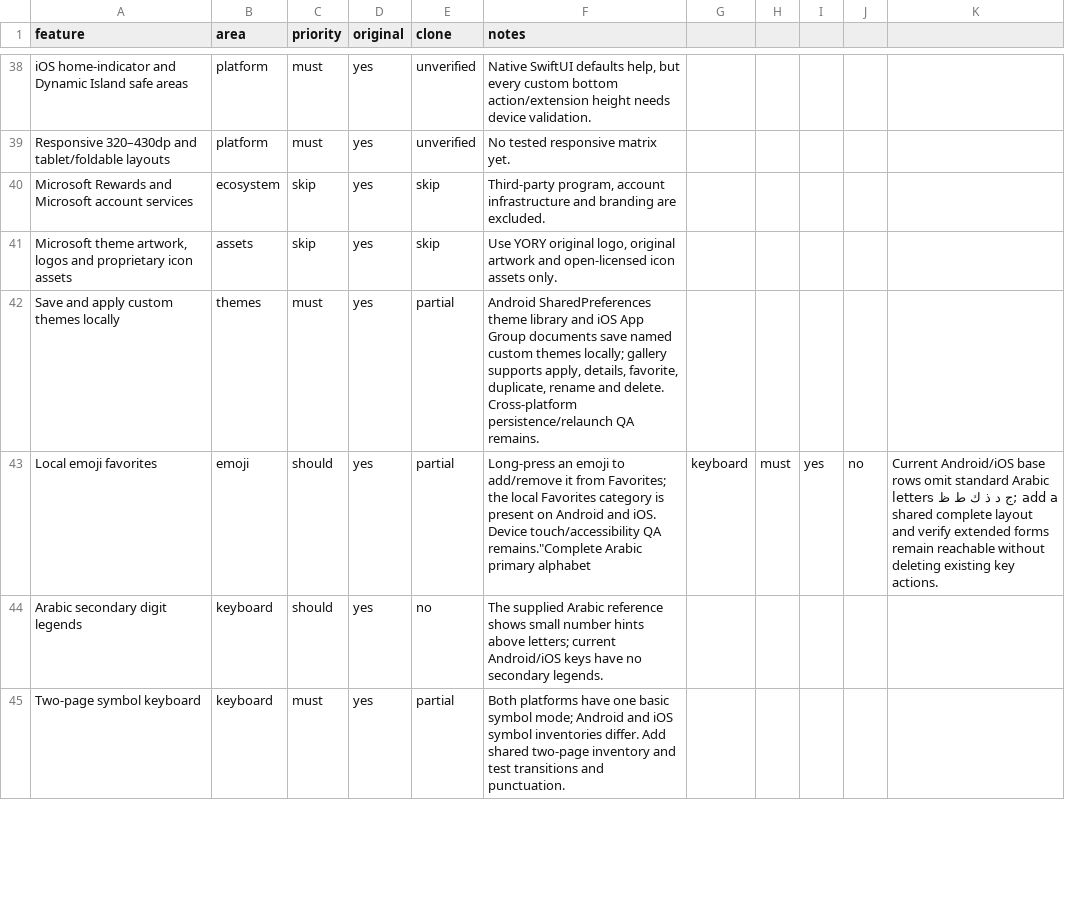
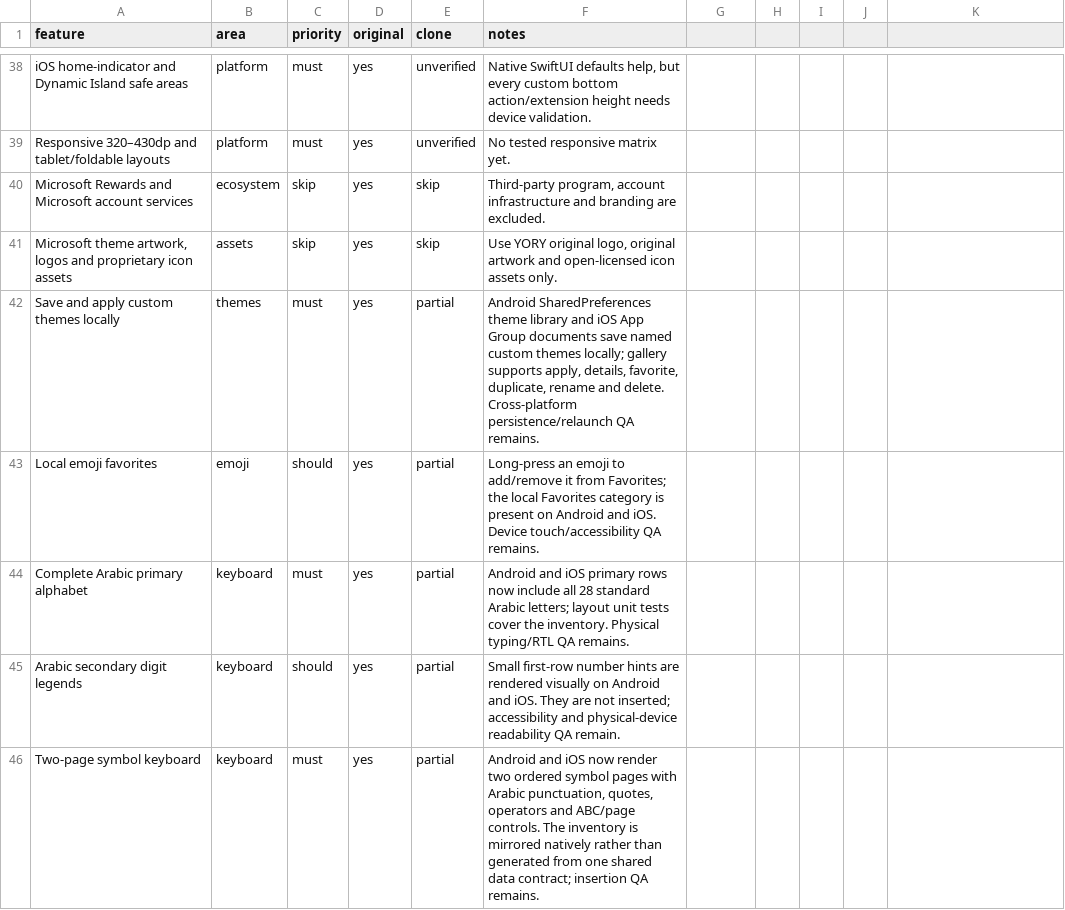
Before and after one commit to our1godjesus-beep/YORY-KEYS-, a CSV file: replica/features.csv, drawn as a sheet; only a part is shown, gaps mark what is left out; the diff covers the shown part only.

Commit message:
Update keyboard parity matrix to current implementation

```diff
--- a/replica/features.csv
+++ b/replica/features.csv
@@ -42,4 +42,5 @@
 "Save and apply custom themes locally","themes","must","yes","partial","Android SharedPreferences theme library and iOS App Group documents save named custom themes locally; gallery supports apply, details, favorite, duplicate, rename and delete. Cross-platform persistence/relaunch QA remains."
-"Local emoji favorites","emoji","should","yes","partial","Long-press an emoji to add/remove it from Favorites; the local Favorites category is present on Android and iOS. Device touch/accessibility QA remains.""Complete Arabic primary alphabet","keyboard","must","yes","no","Current Android/iOS base rows omit standard Arabic letters ج د ذ ك ط ظ; add a shared complete layout and verify extended forms remain reachable without deleting existing key actions."
-"Arabic secondary digit legends","keyboard","should","yes","no","The supplied Arabic reference shows small number hints above letters; current Android/iOS keys have no secondary legends."
-"Two-page symbol keyboard","keyboard","must","yes","partial","Both platforms have one basic symbol mode; Android and iOS symbol inventories differ. Add shared two-page inventory and test transitions and punctuation."
+"Local emoji favorites","emoji","should","yes","partial","Long-press an emoji to add/remove it from Favorites; the local Favorites category is present on Android and iOS. Device touch/accessibility QA remains."
+"Complete Arabic primary alphabet","keyboard","must","yes","partial","Android and iOS primary rows now include all 28 standard Arabic letters; layout unit tests cover the inventory. Physical typing/RTL QA remains."
+"Arabic secondary digit legends","keyboard","should","yes","partial","Small first-row number hints are rendered visually on Android and iOS. They are not inserted; accessibility and physical-device readability QA remain."
+"Two-page symbol keyboard","keyboard","must","yes","partial","Android and iOS now render two ordered symbol pages with Arabic punctuation, quotes, operators and ABC/page controls. The inventory is mirrored natively rather than generated from one shared data contract; insertion QA remains."
```
Also changed, not shown: 5 edited cells elsewhere in this file.
